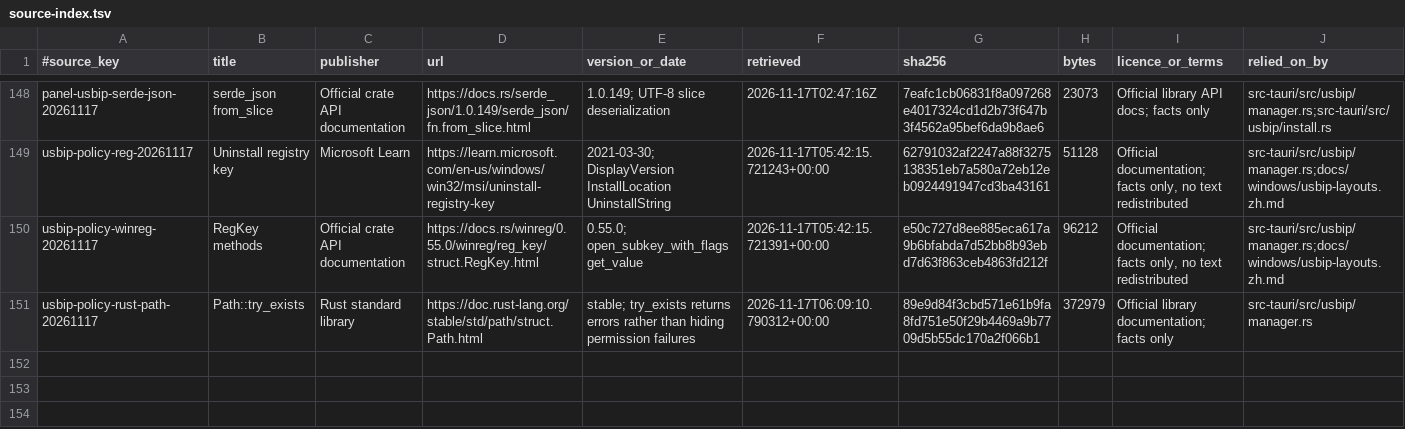
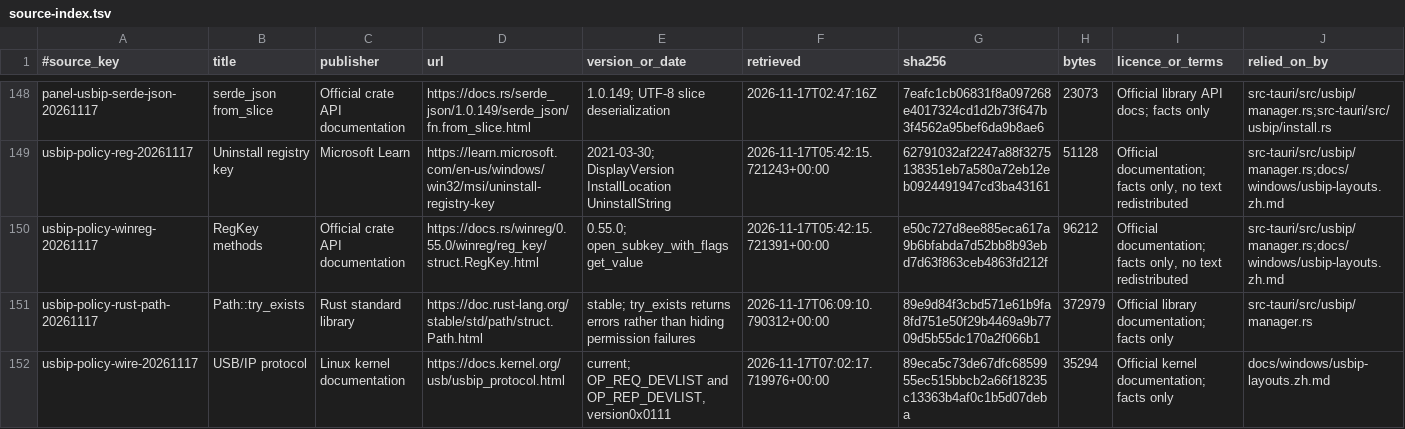
Before and after one commit to AlkaidLab/foundation-panel, a TSV file: docs/authority/source-index.tsv, drawn as a sheet; only a part is shown, gaps mark what is left out.

Commit message:
docs(usbip): record read-only protocol discovery compatibility

```diff
--- a/docs/authority/source-index.tsv
+++ b/docs/authority/source-index.tsv
@@ -151 +151,2 @@ usbip-policy-winreg-20261117	RegKey methods	Official crate API documentation	htt
 usbip-policy-rust-path-20261117	Path::try_exists	Rust standard library	https://doc.rust-lang.org/stable/std/path/struct.Path.html	stable; try_exists returns errors rather than hiding permission failures	2026-11-17T06:09:10.790312+00:00	89e9d84f3cbd571e61b9fa8fd751e50f29b4469a9b7709d5b55dc170a2f066b1	372979	Official library documentation; facts only	src-tauri/src/usbip/manager.rs
+usbip-policy-wire-20261117	USB/IP protocol	Linux kernel documentation	https://docs.kernel.org/usb/usbip_protocol.html	current; OP_REQ_DEVLIST and OP_REP_DEVLIST, version0x0111	2026-11-17T07:02:17.719976+00:00	89eca5c73de67dfc6859955ec515bbcb2a66f18235c13363b4af0c1b5d07deba	35294	Official kernel documentation; facts only	docs/windows/usbip-layouts.zh.md
```
Also changed, not shown: 1 other file.
